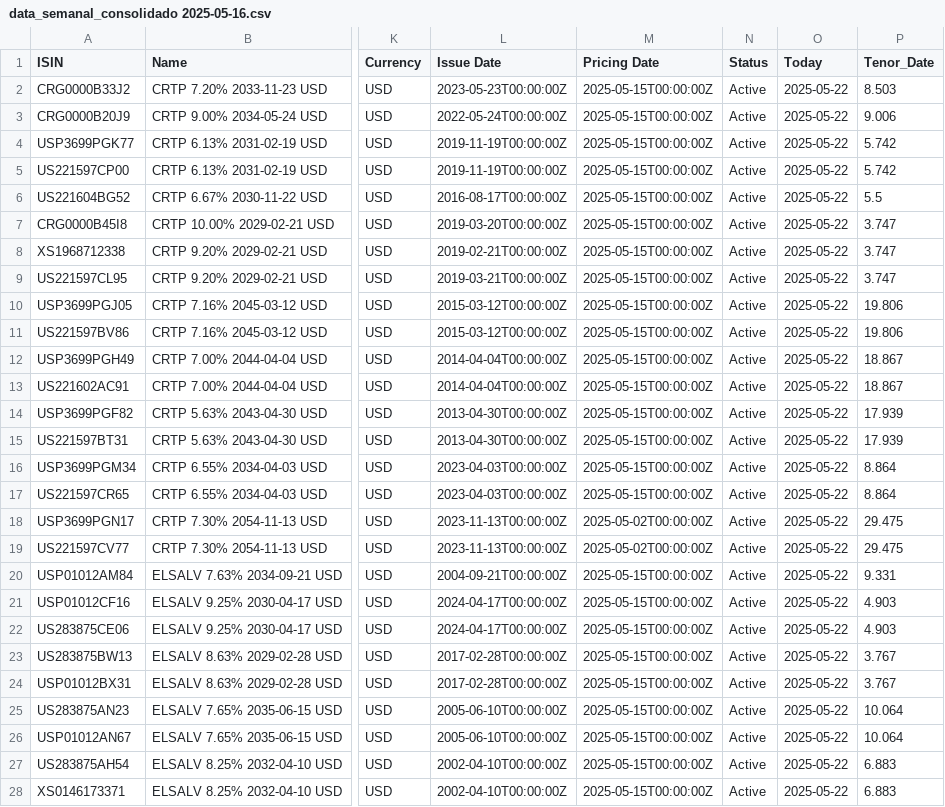
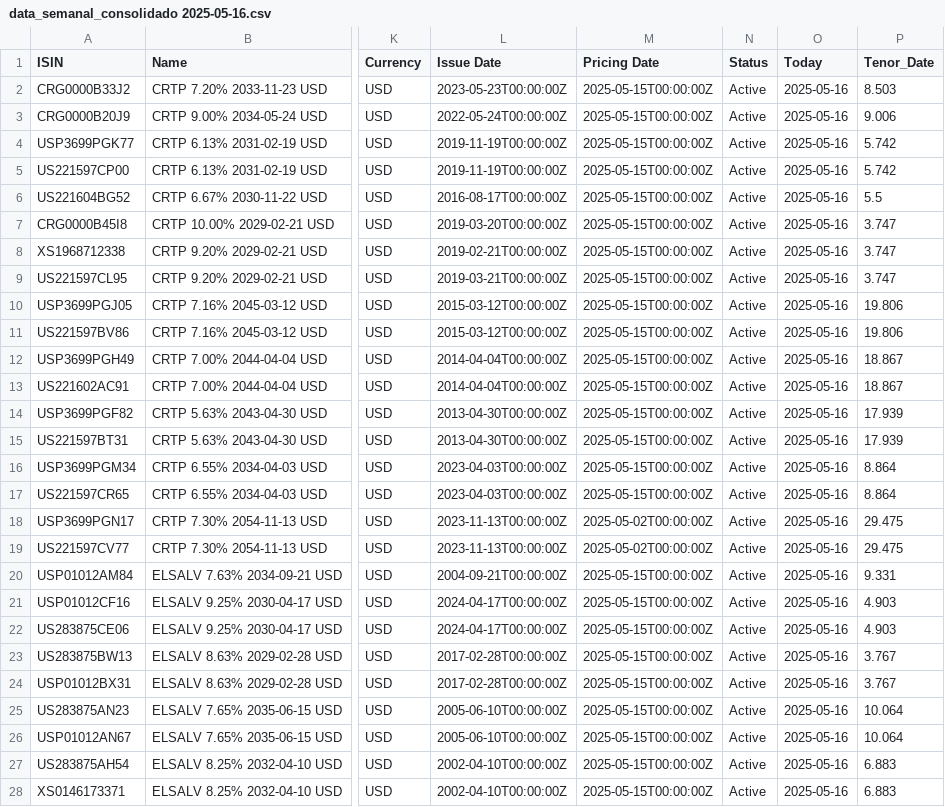
Before and after one commit to cabi-lindajim/CABI_Bonds_Data, a CSV file: Output/data_semanal_consolidado 2025-05-16.csv, drawn as a sheet; only a part is shown, gaps mark what is left out; the diff covers the shown part only; the diff names each change by its address in the sheet, - before the commit and + after, or states it on an @@ line.

```diff
--- a/Output/data_semanal_consolidado 2025-05-16.csv
+++ b/Output/data_semanal_consolidado 2025-05-16.csv
-O2:O28 (Today): 2025-05-22
+O2:O28 (Today): 2025-05-16
```
Also changed, not shown: 117 edited cells elsewhere in this file, Output/data_semanal_consolidado 2025-05-02.csv, Output/data_semanal_consolidado 2025-05-09.csv, 1 other file.
